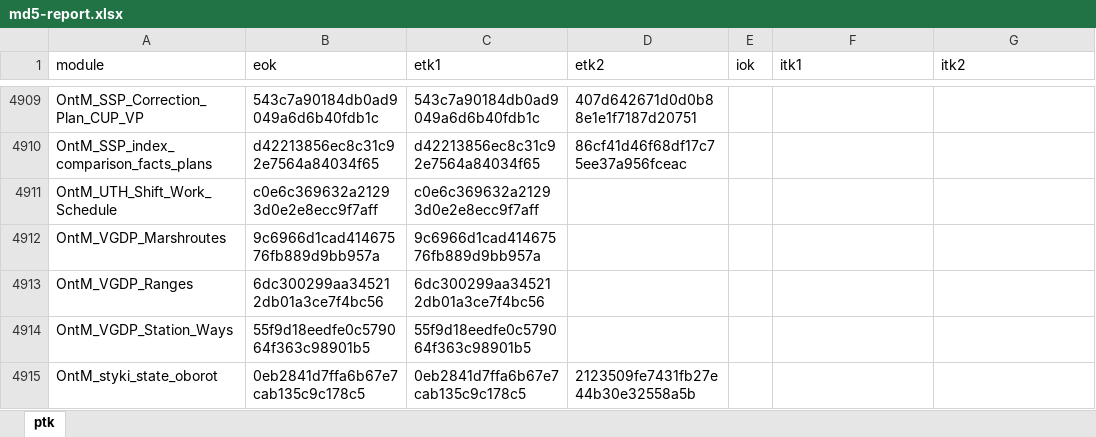
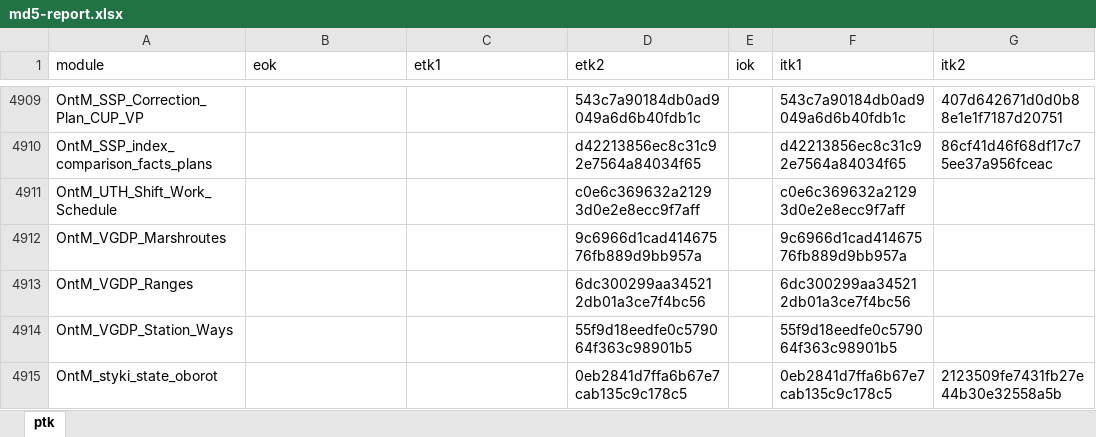
Before and after one commit to escaperoomdoc/isujt-dsl-spy, an Excel workbook: md5-report.xlsx, sheet ptk, drawn as a sheet; only a part is shown, gaps mark what is left out; values as stored, in another font and other column widths than the file's, no cell formats; the diff covers the shown part only; the diff names each change by its address in the sheet, - before the commit and + after, or states it on an @@ line.

```diff
--- a/md5-report.xlsx (sheet ptk)
+++ b/md5-report.xlsx (sheet ptk)
-B4909 (eok): 543c7a90184db0ad9049a6d6b40fdb1c
+B4909 (eok): (empty)
-C4909 (etk1): 543c7a90184db0ad9049a6d6b40fdb1c
+C4909 (etk1): (empty)
-D4909 (etk2): 407d642671d0d0b88e1e1f7187d20751
+D4909 (etk2): 543c7a90184db0ad9049a6d6b40fdb1c
-F4909 (itk1): (empty)
+F4909 (itk1): 543c7a90184db0ad9049a6d6b40fdb1c
-G4909 (itk2): (empty)
+G4909 (itk2): 407d642671d0d0b88e1e1f7187d20751
-B4910 (eok): d42213856ec8c31c92e7564a84034f65
+B4910 (eok): (empty)
-C4910 (etk1): d42213856ec8c31c92e7564a84034f65
+C4910 (etk1): (empty)
-D4910 (etk2): 86cf41d46f68df17c75ee37a956fceac
+D4910 (etk2): d42213856ec8c31c92e7564a84034f65
-F4910 (itk1): (empty)
+F4910 (itk1): d42213856ec8c31c92e7564a84034f65
-G4910 (itk2): (empty)
+G4910 (itk2): 86cf41d46f68df17c75ee37a956fceac
-B4911 (eok): c0e6c369632a21293d0e2e8ecc9f7aff
+B4911 (eok): (empty)
-C4911 (etk1): c0e6c369632a21293d0e2e8ecc9f7aff
+C4911 (etk1): (empty)
-D4911 (etk2): (empty)
+D4911 (etk2): c0e6c369632a21293d0e2e8ecc9f7aff
-F4911 (itk1): (empty)
+F4911 (itk1): c0e6c369632a21293d0e2e8ecc9f7aff
-B4912 (eok): 9c6966d1cad41467576fb889d9bb957a
+B4912 (eok): (empty)
-C4912 (etk1): 9c6966d1cad41467576fb889d9bb957a
+C4912 (etk1): (empty)
-D4912 (etk2): (empty)
+D4912 (etk2): 9c6966d1cad41467576fb889d9bb957a
-F4912 (itk1): (empty)
+F4912 (itk1): 9c6966d1cad41467576fb889d9bb957a
-B4913 (eok): 6dc300299aa345212db01a3ce7f4bc56
+B4913 (eok): (empty)
-C4913 (etk1): 6dc300299aa345212db01a3ce7f4bc56
+C4913 (etk1): (empty)
-D4913 (etk2): (empty)
+D4913 (etk2): 6dc300299aa345212db01a3ce7f4bc56
-F4913 (itk1): (empty)
+F4913 (itk1): 6dc300299aa345212db01a3ce7f4bc56
-B4914 (eok): 55f9d18eedfe0c579064f363c98901b5
+B4914 (eok): (empty)
-C4914 (etk1): 55f9d18eedfe0c579064f363c98901b5
+C4914 (etk1): (empty)
-D4914 (etk2): (empty)
+D4914 (etk2): 55f9d18eedfe0c579064f363c98901b5
-F4914 (itk1): (empty)
+F4914 (itk1): 55f9d18eedfe0c579064f363c98901b5
-B4915 (eok): 0eb2841d7ffa6b67e7cab135c9c178c5
+B4915 (eok): (empty)
-C4915 (etk1): 0eb2841d7ffa6b67e7cab135c9c178c5
+C4915 (etk1): (empty)
-D4915 (etk2): 2123509fe7431fb27e44b30e32558a5b
+D4915 (etk2): 0eb2841d7ffa6b67e7cab135c9c178c5
-F4915 (itk1): (empty)
+F4915 (itk1): 0eb2841d7ffa6b67e7cab135c9c178c5
-G4915 (itk2): (empty)
+G4915 (itk2): 2123509fe7431fb27e44b30e32558a5b
```
Also changed, not shown: 227 edited cells elsewhere in this sheet, cell formats, 1 other file.
